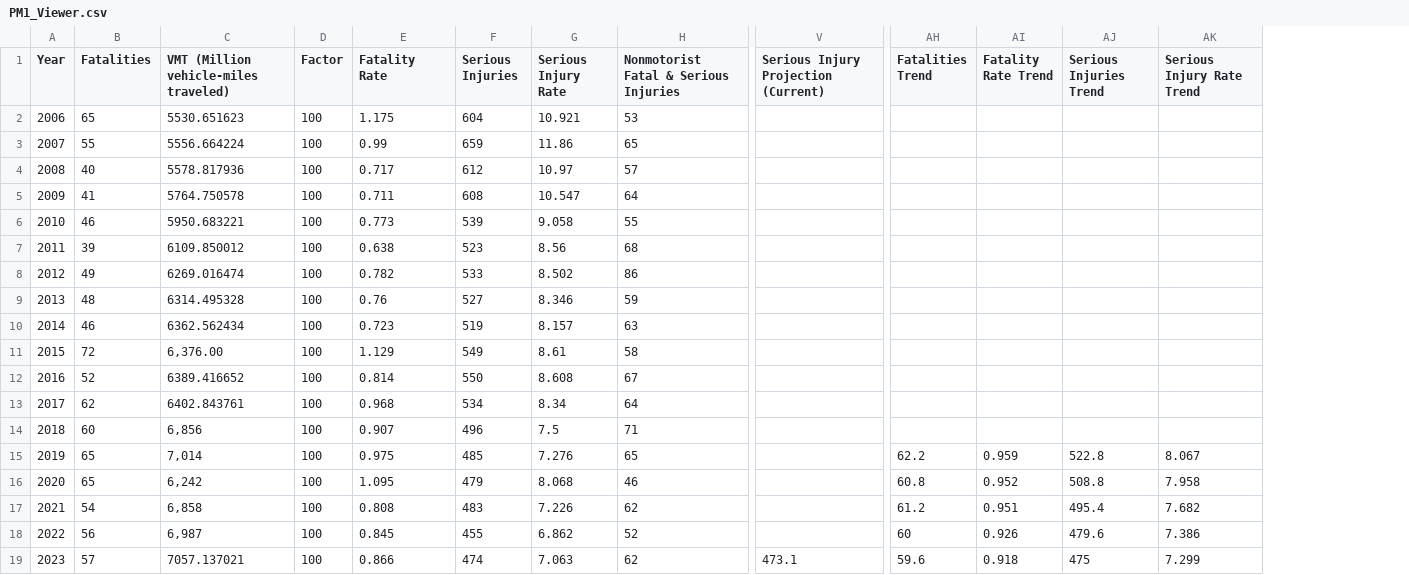
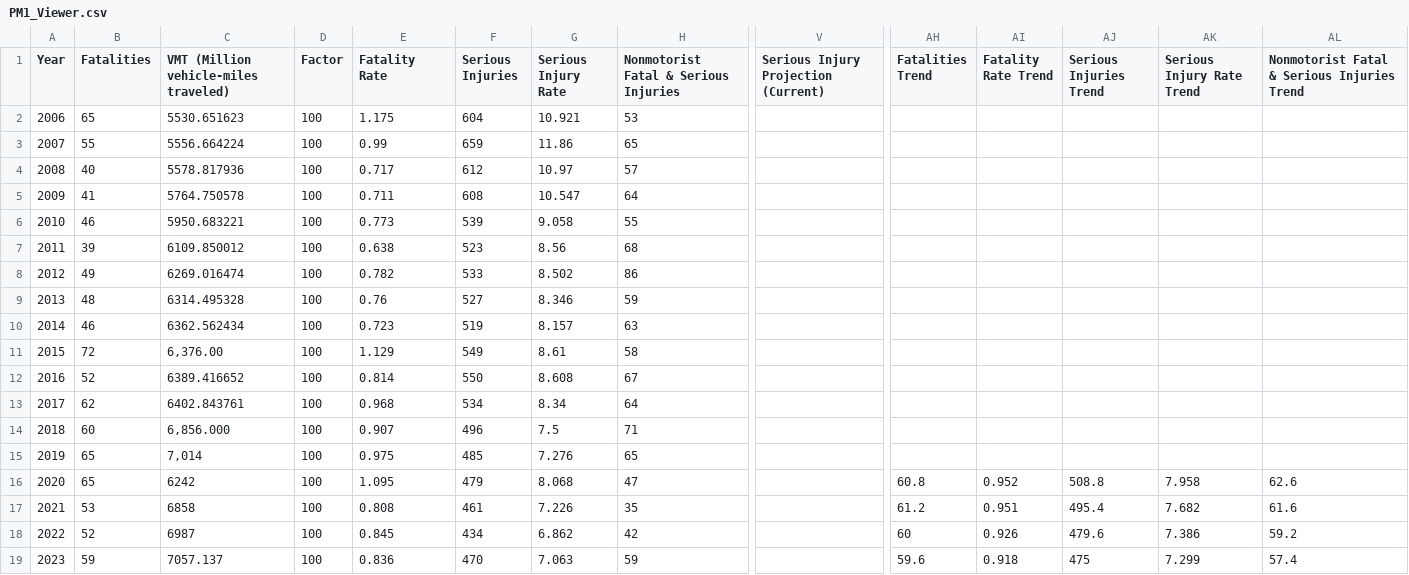
Before and after one commit to mapacog/PM1_Charts, a CSV file: NMST_guage/PM1_Viewer.csv, drawn as a sheet; only a part is shown, gaps mark what is left out; the diff covers the shown part only; the diff names each change by its address in the sheet, - before the commit and + after, or states it on an @@ line.

```diff
--- a/NMST_guage/PM1_Viewer.csv
+++ b/NMST_guage/PM1_Viewer.csv
+column AL, rows 1-19: Nonmotorist Fatal & Serious Injuries Trend |  |  |  |  |  |  |  |  |  |  |  |  |  |  | 62.6 | 61.6 | 59.2 | 57.4
-C14: 6,856
+C14: 6,856.000
-AH15 (Fatalities Trend): 62.2
+AH15 (Fatalities Trend): (empty)
-AI15 (Fatality Rate Trend): 0.959
+AI15 (Fatality Rate Trend): (empty)
-AJ15 (Serious Injuries Trend): 522.8
+AJ15 (Serious Injuries Trend): (empty)
-AK15 (Serious Injury Rate Trend): 8.067
+AK15 (Serious Injury Rate Trend): (empty)
-C16: 6,242
+C16: 6242
-H16: 46
+H16: 47
-B17 (Fatalities): 54
+B17 (Fatalities): 53
-C17: 6,858
+C17: 6858
-F17 (Serious Injuries): 483
+F17 (Serious Injuries): 461
-H17: 62
+H17: 35
-B18 (Fatalities): 56
+B18 (Fatalities): 52
-C18: 6,987
+C18: 6987
-F18 (Serious Injuries): 455
+F18 (Serious Injuries): 434
-H18: 52
+H18: 42
-B19 (Fatalities): 57
+B19 (Fatalities): 59
-C19: 7057.137021
+C19: 7057.137
-E19 (Fatality Rate): 0.866
+E19 (Fatality Rate): 0.836
-F19 (Serious Injuries): 474
+F19 (Serious Injuries): 470
-H19: 62
+H19: 59
-V19: 473.1
+V19: (empty)
```
Also changed, not shown: 44 edited cells elsewhere in this file, PM1_performancetargets/PM1_Viewer.csv, PM1_performancetracking/PM1_Viewer.csv, 25 other files.
